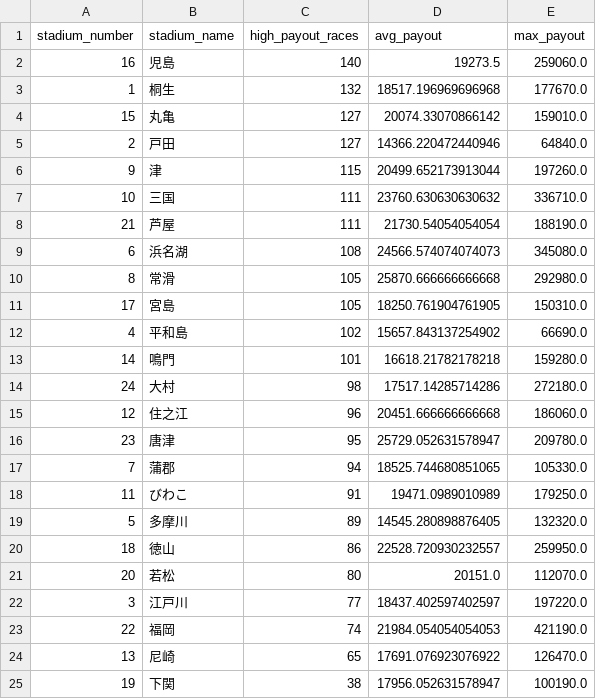
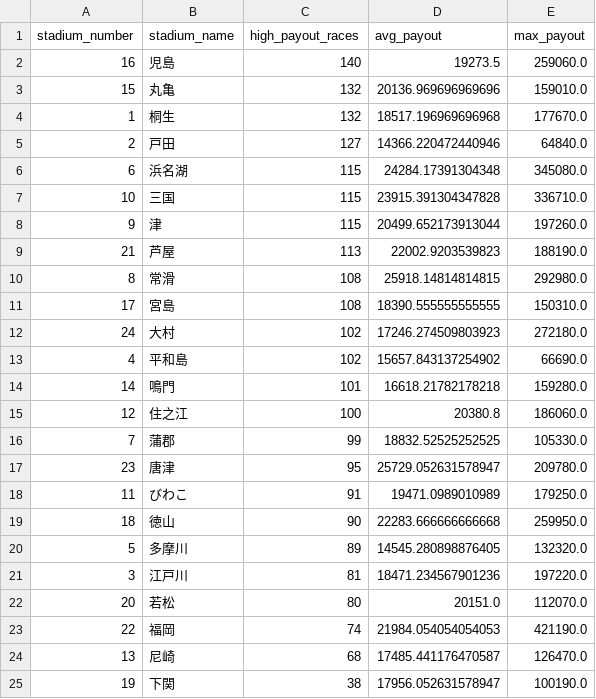
Before and after one commit to Patrickimamura/boatrace-analysis, a CSV file: output/stadium_high_payout_summary.csv, drawn as a sheet.

```diff
--- a/output/stadium_high_payout_summary.csv
+++ b/output/stadium_high_payout_summary.csv
@@ -2,24 +2,24 @@
 16,児島,140,19273.5,259060.0
+15,丸亀,132,20136.969696969696,159010.0
 1,桐生,132,18517.196969696968,177670.0
-15,丸亀,127,20074.33070866142,159010.0
 2,戸田,127,14366.220472440946,64840.0
+6,浜名湖,115,24284.17391304348,345080.0
+10,三国,115,23915.391304347828,336710.0
 9,津,115,20499.652173913044,197260.0
-10,三国,111,23760.630630630632,336710.0
-21,芦屋,111,21730.54054054054,188190.0
-6,浜名湖,108,24566.574074074073,345080.0
-8,常滑,105,25870.666666666668,292980.0
-17,宮島,105,18250.761904761905,150310.0
+21,芦屋,113,22002.9203539823,188190.0
+8,常滑,108,25918.14814814815,292980.0
+17,宮島,108,18390.555555555555,150310.0
+24,大村,102,17246.274509803923,272180.0
 4,平和島,102,15657.843137254902,66690.0
 14,鳴門,101,16618.21782178218,159280.0
-24,大村,98,17517.14285714286,272180.0
-12,住之江,96,20451.666666666668,186060.0
+12,住之江,100,20380.8,186060.0
+7,蒲郡,99,18832.52525252525,105330.0
 23,唐津,95,25729.052631578947,209780.0
-7,蒲郡,94,18525.744680851065,105330.0
 11,びわこ,91,19471.0989010989,179250.0
+18,徳山,90,22283.666666666668,259950.0
 5,多摩川,89,14545.280898876405,132320.0
-18,徳山,86,22528.720930232557,259950.0
+3,江戸川,81,18471.234567901236,197220.0
 20,若松,80,20151.0,112070.0
-3,江戸川,77,18437.402597402597,197220.0
 22,福岡,74,21984.054054054053,421190.0
-13,尼崎,65,17691.076923076922,126470.0
+13,尼崎,68,17485.441176470587,126470.0
 19,下関,38,17956.052631578947,100190.0
```
Also changed, not shown: output/pattern_by_boat_order.csv, output/pattern_by_course_order.csv, 8 other files.
